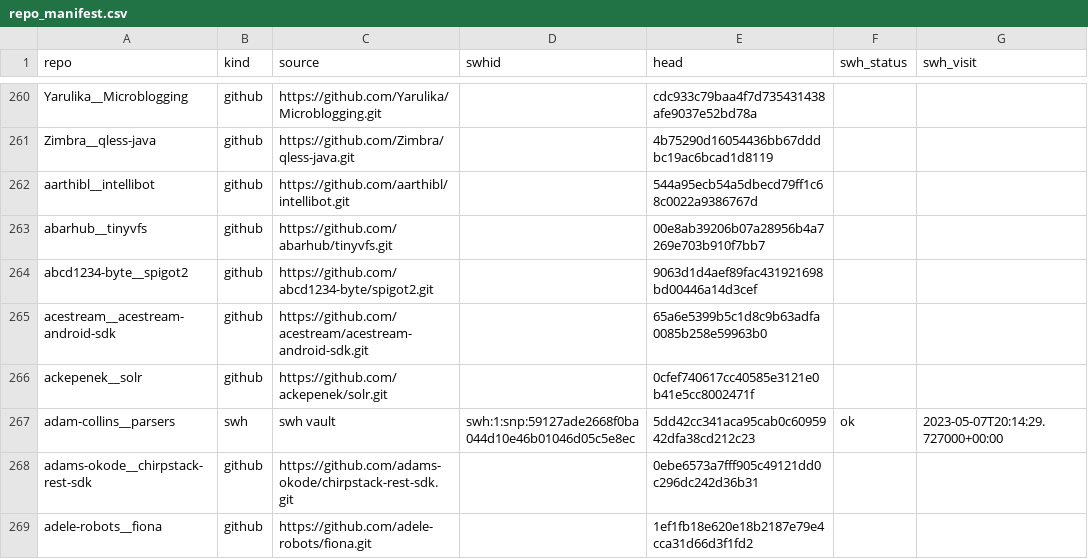
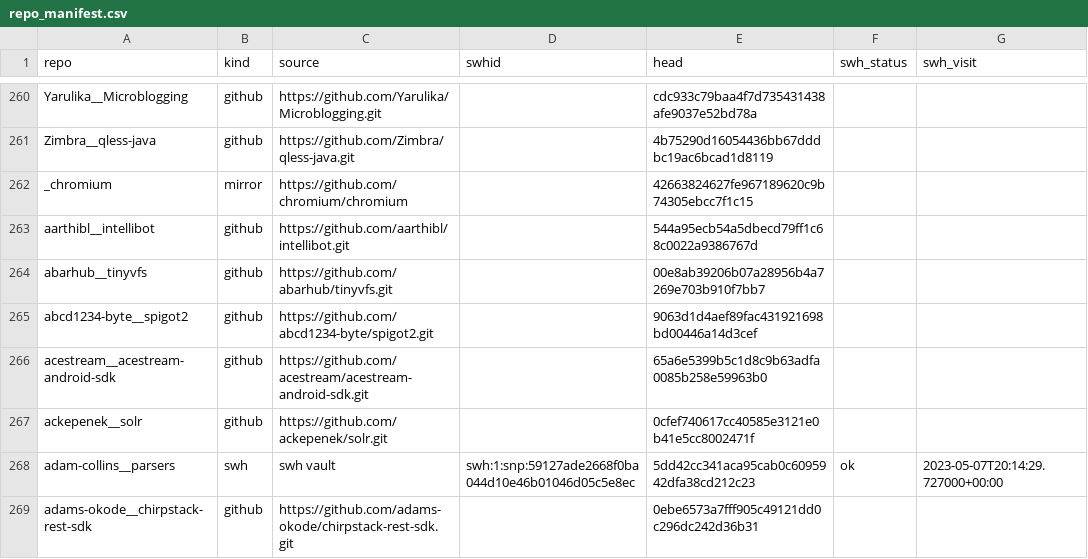
Before and after one commit to ytetsuwo/TesoroSATD, a CSV file: out/repo_manifest.csv, drawn as a sheet; only a part is shown, gaps mark what is left out; the shorter side is filled out with more unchanged rows.

Commit message:
manifest に部分取得の _chromium を追加

```diff
--- a/out/repo_manifest.csv
+++ b/out/repo_manifest.csv
@@ -261,2 +261,3 @@ Yarulika__Microblogging,github,https://github.com/Yarulika/Microblogging.git,,cd
 Zimbra__qless-java,github,https://github.com/Zimbra/qless-java.git,,4b75290d16054436bb67dddbc19ac6bcad1d8119,,
+_chromium,mirror,https://github.com/chromium/chromium,,42663824627fe967189620c9b74305ebcc7f1c15,,
 aarthibl__intellibot,github,https://github.com/aarthibl/intellibot.git,,544a95ecb54a5dbecd79ff1c68c0022a9386767d,,
```
